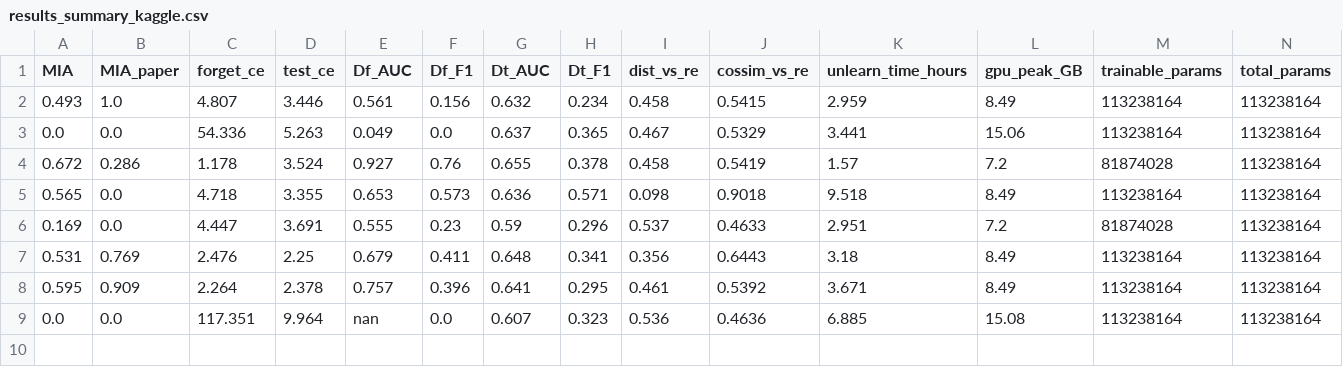
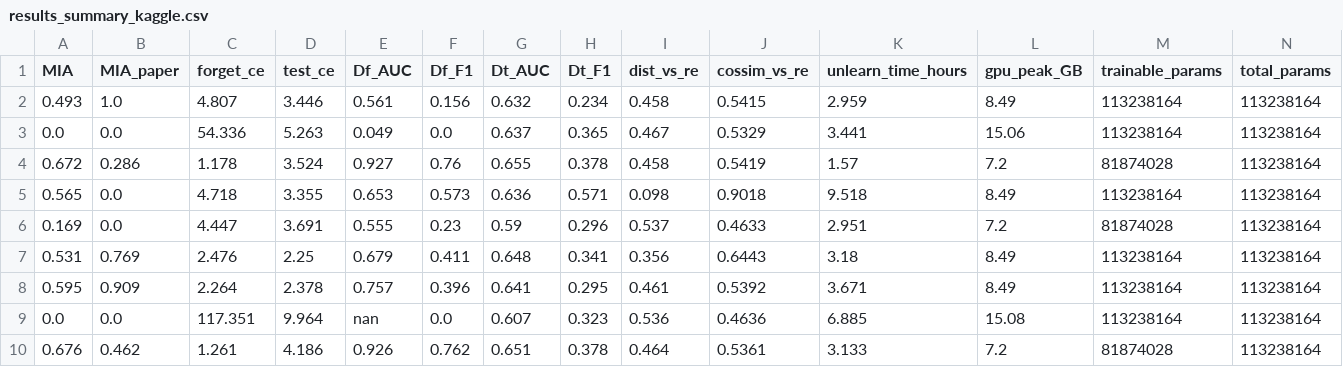
Before and after one commit to nhnhu146/Forget-MI-LoKU, a CSV file: experiments/results_summary_kaggle.csv, drawn as a sheet; only a part is shown; rows hold the shown columns only; the diff names each change by its address in the sheet, - before the commit and + after, or states it on an @@ line.

Commit message:
baseline progress: cfk mimic 6% seed 42

```diff
--- a/experiments/results_summary_kaggle.csv
+++ b/experiments/results_summary_kaggle.csv
+row 10: 0.676 | 0.462 | 1.261 | 4.186 | 0.926 | 0.762 | 0.651 | 0.378 | 0.464 | 0.5361 | 3.133 | 7.2 | 81874028 | 113238164
```
